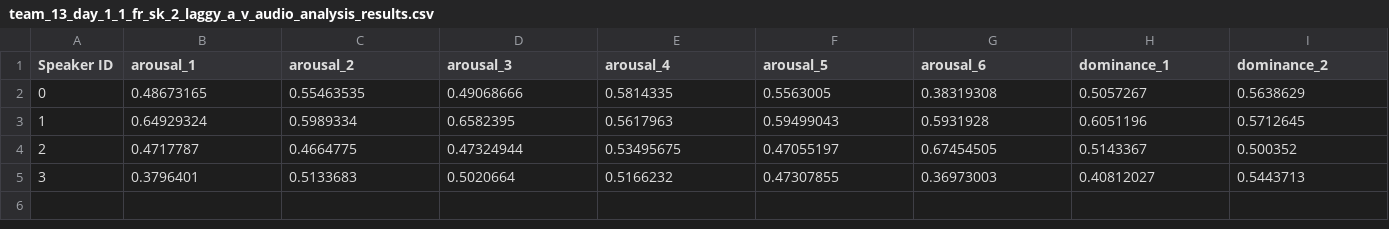
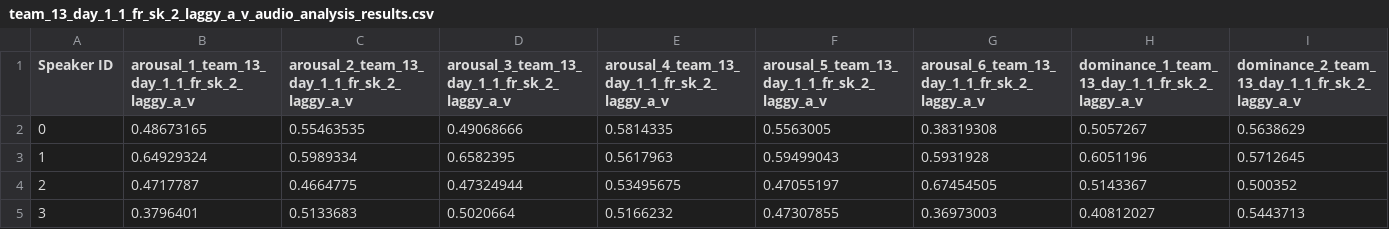
Before and after one commit to Zeulni/wellbeing-audio-analysis, a CSV file: src/audio/videos/team_13_day_1_1_fr_sk_2_laggy_a_v/team_13_day_1_1_fr_sk_2_laggy_a_v_audio_analysis_results.csv, drawn as a sheet; only a part is shown; the diff covers the shown part only; the diff names each change by its address in the sheet, - before the commit and + after, or states it on an @@ line.

Commit message:
implemented unique column ID for csv files (e.g. for arousal with _videoname) -> it can be later on easier stiched together, multiple videos per day

```diff
--- a/src/audio/videos/team_13_day_1_1_fr_sk_2_laggy_a_v/team_13_day_1_1_fr_sk_2_laggy_a_v_audio_analysis_results.csv
+++ b/src/audio/videos/team_13_day_1_1_fr_sk_2_laggy_a_v/team_13_day_1_1_fr_sk_2_laggy_a_v_audio_analysis_results.csv
-B1: arousal_1
+B1: arousal_1_team_13_day_1_1_fr_sk_2_laggy_a_v
-C1: arousal_2
+C1: arousal_2_team_13_day_1_1_fr_sk_2_laggy_a_v
-D1: arousal_3
+D1: arousal_3_team_13_day_1_1_fr_sk_2_laggy_a_v
-E1: arousal_4
+E1: arousal_4_team_13_day_1_1_fr_sk_2_laggy_a_v
-F1: arousal_5
+F1: arousal_5_team_13_day_1_1_fr_sk_2_laggy_a_v
-G1: arousal_6
+G1: arousal_6_team_13_day_1_1_fr_sk_2_laggy_a_v
-H1: dominance_1
+H1: dominance_1_team_13_day_1_1_fr_sk_2_laggy_a_v
-I1: dominance_2
+I1: dominance_2_team_13_day_1_1_fr_sk_2_laggy_a_v
```
Also changed, not shown: 10 edited cells elsewhere in this file, 3 other files.
